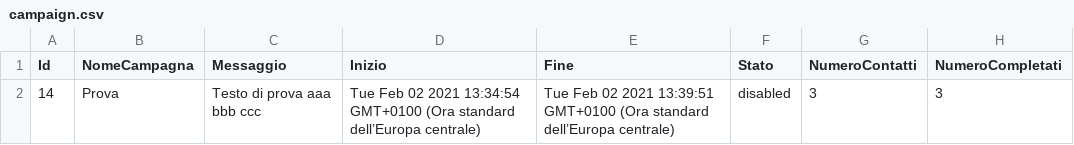
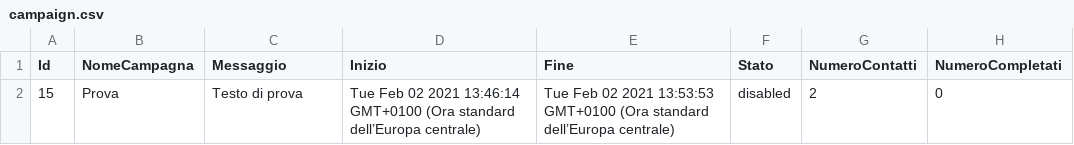
Before and after one commit to giovannitorsello/BroadcastMessageAdvertising, a CSV file: cache/campaign.csv, drawn as a sheet.

```diff
--- a/cache/campaign.csv
+++ b/cache/campaign.csv
@@ -1,2 +1,2 @@
 Id;NomeCampagna;Messaggio;Inizio;Fine;Stato;NumeroContatti;NumeroCompletati
-14;Prova;Testo di prova  aaa bbb ccc;Tue Feb 02 2021 13:34:54 GMT+0100 (Ora standard dell’Europa centrale);Tue Feb 02 2021 13:39:51 GMT+0100 (Ora standard dell’Europa centrale);disabled;3;3
+15;Prova;Testo di prova;Tue Feb 02 2021 13:46:14 GMT+0100 (Ora standard dell’Europa centrale);Tue Feb 02 2021 13:53:53 GMT+0100 (Ora standard dell’Europa centrale);disabled;2;0
```
Also changed, not shown: cache/contacts.csv, 12 other files.
